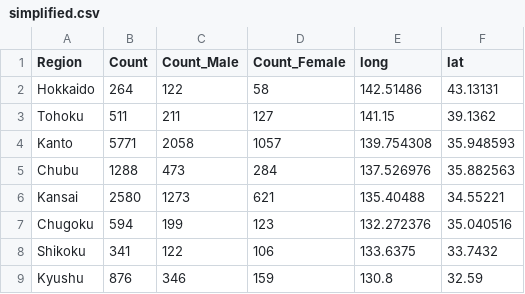
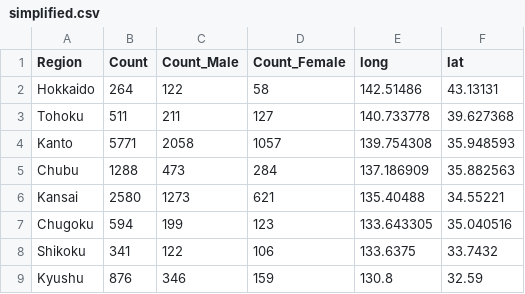
Before and after one commit to courtmok/witch-and-princess, a CSV file: simplified.csv, drawn as a sheet.

Commit message:
Add files via upload

```diff
--- a/simplified.csv
+++ b/simplified.csv
@@ -2,7 +2,7 @@ Region,Count,Count_Male,Count_Female,long,lat
 Hokkaido,264,122,58,142.51486,43.13131
-Tohoku,511,211,127,141.15,39.1362
+Tohoku,511,211,127,140.733778,39.627368
 Kanto,5771,2058,1057,139.754308,35.948593
-Chubu,1288,473,284,137.526976,35.882563
+Chubu,1288,473,284,137.186909,35.882563
 Kansai,2580,1273,621,135.40488,34.55221
-Chugoku,594,199,123,132.272376,35.040516
+Chugoku,594,199,123,133.643305,35.040516
 Shikoku,341,122,106,133.6375,33.7432
```
